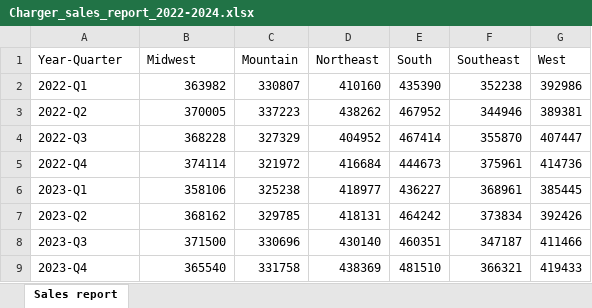
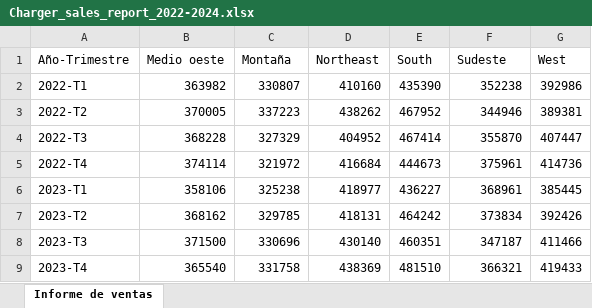
Before and after one commit to MicrosoftLearning/MS-4008-Microsoft-365-Copilot-Interactive-Experience-for-Executives.es-es, an Excel workbook: ResourceFiles/Charger_sales_report_2022-2024.xlsx, sheet Informe de ventas, drawn as a sheet; values as stored, in another font and other column widths than the file's, no borders; the diff names each change by its address in the sheet, - before the commit and + after, or states it on an @@ line.

Commit message:
Juno: check in to OLPRODLOC.

```diff
--- a/ResourceFiles/Charger_sales_report_2022-2024.xlsx (sheet Informe de ventas)
+++ b/ResourceFiles/Charger_sales_report_2022-2024.xlsx (sheet Informe de ventas)
-sheet tab: Sales report
+sheet tab: Informe de ventas
-A1: Year-Quarter
+A1: Año-Trimestre
-B1: Midwest
+B1: Medio oeste
-C1: Mountain
+C1: Montaña
-F1: Southeast
+F1: Sudeste
-A2 (Año-Trimestre): 2022-Q1
+A2 (Año-Trimestre): 2022-T1
-A3 (Año-Trimestre): 2022-Q2
+A3 (Año-Trimestre): 2022-T2
-A4 (Año-Trimestre): 2022-Q3
+A4 (Año-Trimestre): 2022-T3
-A5 (Año-Trimestre): 2022-Q4
+A5 (Año-Trimestre): 2022-T4
-A6 (Año-Trimestre): 2023-Q1
+A6 (Año-Trimestre): 2023-T1
-A7 (Año-Trimestre): 2023-Q2
+A7 (Año-Trimestre): 2023-T2
-A8 (Año-Trimestre): 2023-Q3
+A8 (Año-Trimestre): 2023-T3
-A9 (Año-Trimestre): 2023-Q4
+A9 (Año-Trimestre): 2023-T4
```
